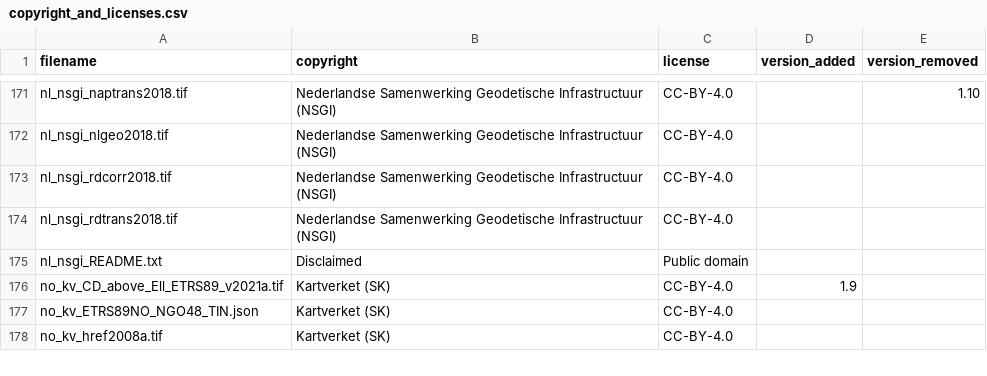
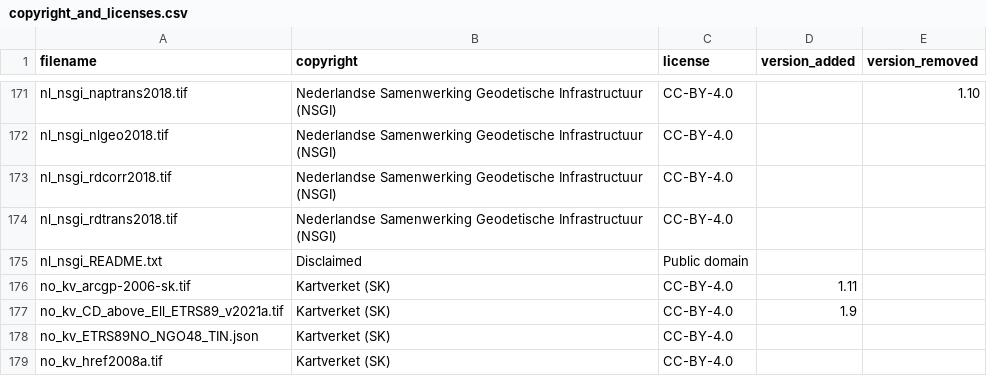
Before and after one commit to OSGeo/PROJ-data, a CSV file: copyright_and_licenses.csv, drawn as a sheet; only a part is shown, gaps mark what is left out; the diff names each change by its address in the sheet, - before the commit and + after, or states it on an @@ line.

```diff
--- a/copyright_and_licenses.csv
+++ b/copyright_and_licenses.csv
+row 176: no_kv_arcgp-2006-sk.tif | Kartverket (SK) | CC-BY-4.0 | 1.11
```
Also changed, not shown: 5 other files.
